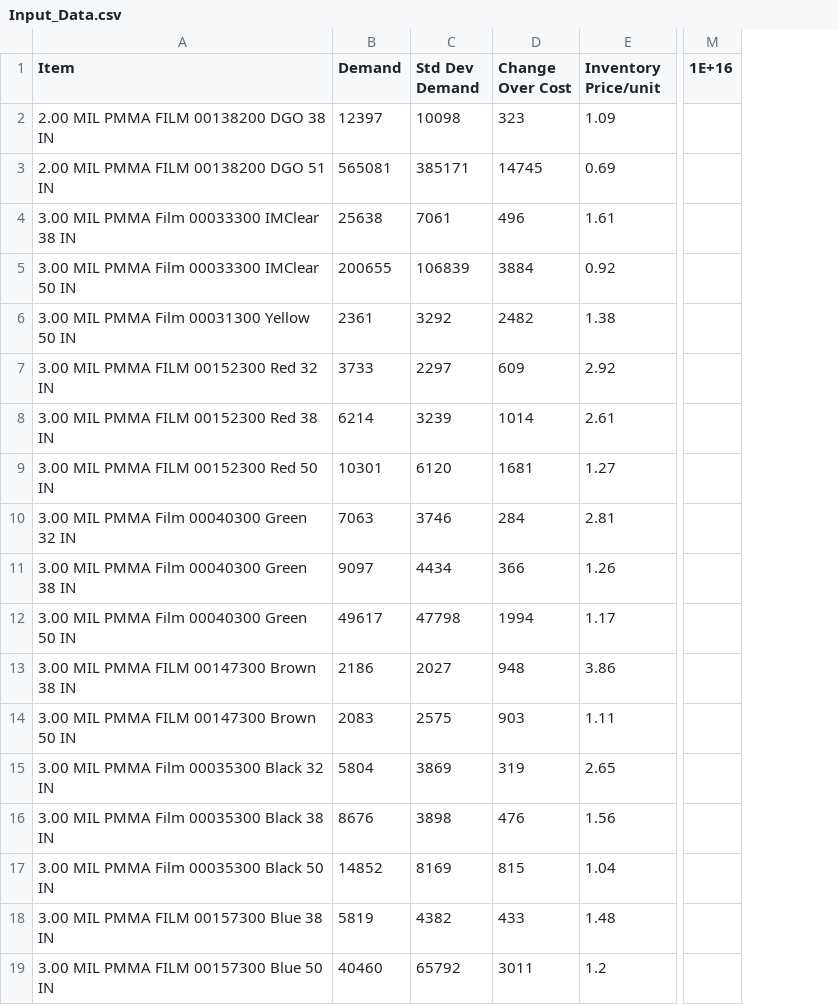
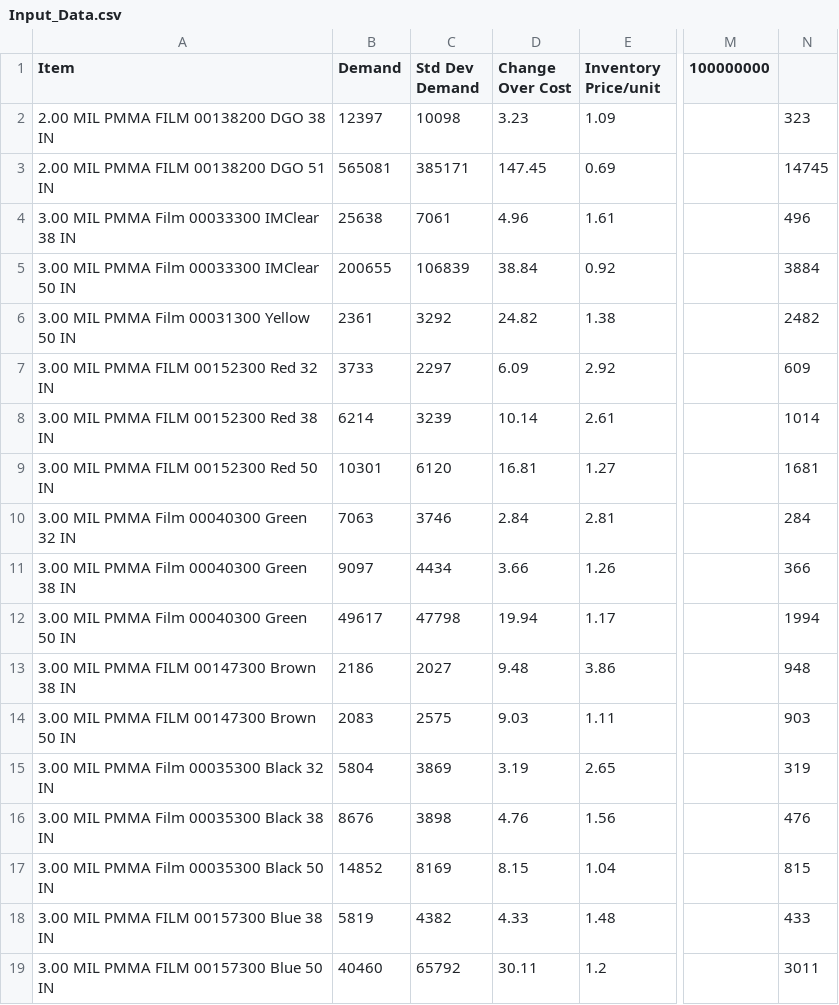
Before and after one commit to thompsonw/LP_Cost_Production_Model, a CSV file: Input_Data.csv, drawn as a sheet; only a part is shown, gaps mark what is left out; removed rows and columns are numbered as before the commit, all else as after; the diff names each change by its address in the sheet, - before the commit and + after, or states it on an @@ line.

Commit message:
New Inputs

```diff
--- a/Input_Data.csv
+++ b/Input_Data.csv
-column M (1E+16), empty
+column M (100000000), empty
+column N, rows 2-19: 323 | 14745 | 496 | 3884 | 2482 | 609 | 1014 | 1681 | 284 | 366 | 1994 | 948 | 903 | 319 | 476 | 815 | 433 | 3011
-D2 (Change Over Cost): 323
+D2 (Change Over Cost): 3.23
-D3 (Change Over Cost): 14745
+D3 (Change Over Cost): 147.45
-D4 (Change Over Cost): 496
+D4 (Change Over Cost): 4.96
-D5 (Change Over Cost): 3884
+D5 (Change Over Cost): 38.84
-D6 (Change Over Cost): 2482
+D6 (Change Over Cost): 24.82
-D7 (Change Over Cost): 609
+D7 (Change Over Cost): 6.09
-D8 (Change Over Cost): 1014
+D8 (Change Over Cost): 10.14
-D9 (Change Over Cost): 1681
+D9 (Change Over Cost): 16.81
-D10 (Change Over Cost): 284
+D10 (Change Over Cost): 2.84
-D11 (Change Over Cost): 366
+D11 (Change Over Cost): 3.66
-D12 (Change Over Cost): 1994
+D12 (Change Over Cost): 19.94
-D13 (Change Over Cost): 948
+D13 (Change Over Cost): 9.48
-D14 (Change Over Cost): 903
+D14 (Change Over Cost): 9.03
-D15 (Change Over Cost): 319
+D15 (Change Over Cost): 3.19
-D16 (Change Over Cost): 476
+D16 (Change Over Cost): 4.76
-D17 (Change Over Cost): 815
+D17 (Change Over Cost): 8.15
-D18 (Change Over Cost): 433
+D18 (Change Over Cost): 4.33
-D19 (Change Over Cost): 3011
+D19 (Change Over Cost): 30.11
```
Also changed, not shown: 1 other file.
